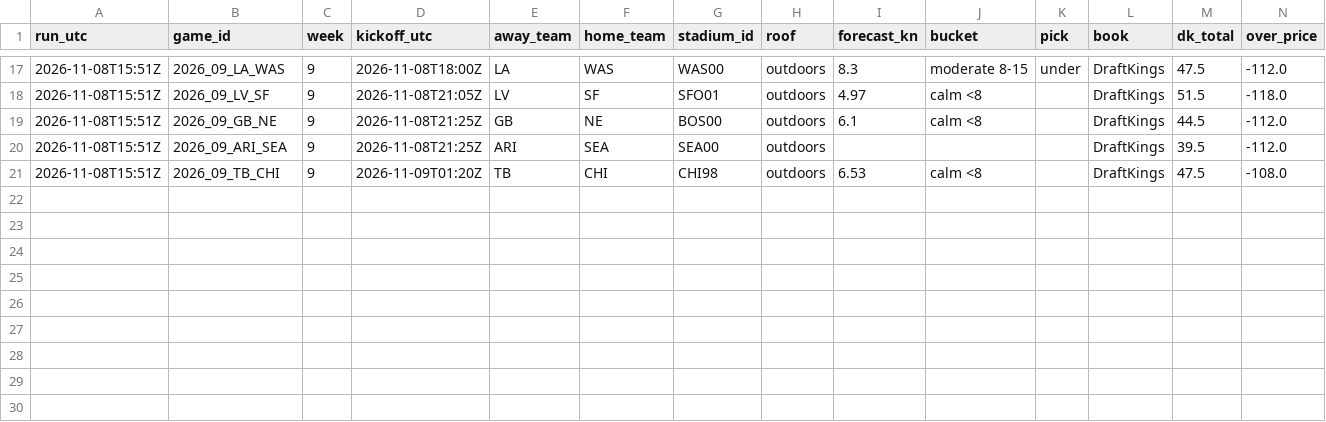
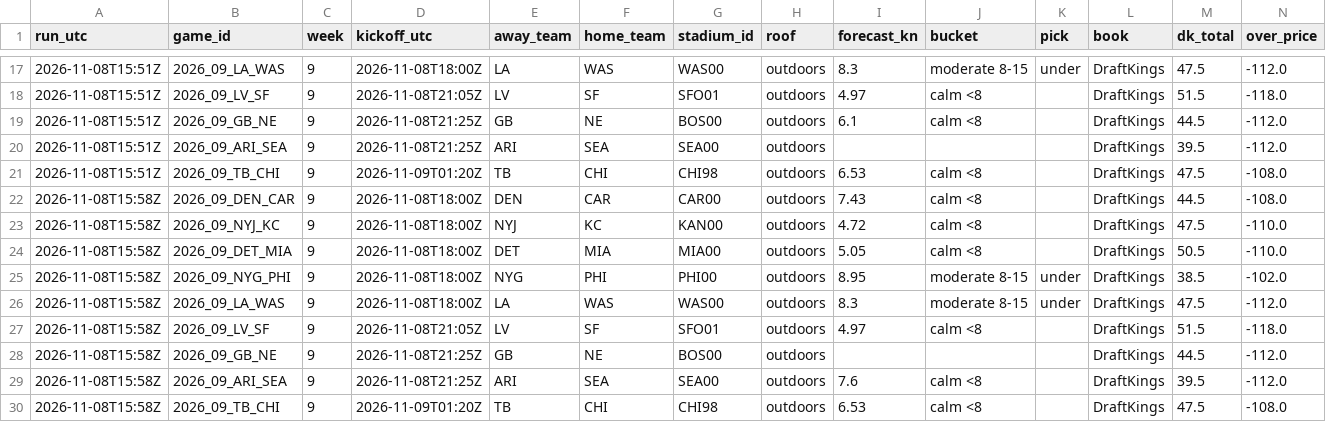
Before and after one commit to wbblanck/nfl-betting-model, a CSV file: data/live/wind/records_2026.csv, drawn as a sheet; only a part is shown, gaps mark what is left out; rows hold the shown columns only; the diff names each change by its address in the sheet, - before the commit and + after, or states it on an @@ line.

Commit message:
wind live: records

```diff
--- a/data/live/wind/records_2026.csv
+++ b/data/live/wind/records_2026.csv
+row 22: 2026-11-08T15:58Z | 2026_09_DEN_CAR | 9 | 2026-11-08T18:00Z | DEN | CAR | CAR00 | outdoors | 7.43 | calm <8 |  | DraftKings | 44.5 | -108.0
+row 23: 2026-11-08T15:58Z | 2026_09_NYJ_KC | 9 | 2026-11-08T18:00Z | NYJ | KC | KAN00 | outdoors | 4.72 | calm <8 |  | DraftKings | 47.5 | -110.0
+row 24: 2026-11-08T15:58Z | 2026_09_DET_MIA | 9 | 2026-11-08T18:00Z | DET | MIA | MIA00 | outdoors | 5.05 | calm <8 |  | DraftKings | 50.5 | -110.0
+row 25: 2026-11-08T15:58Z | 2026_09_NYG_PHI | 9 | 2026-11-08T18:00Z | NYG | PHI | PHI00 | outdoors | 8.95 | moderate 8-15 | under | DraftKings | 38.5 | -102.0
+row 26: 2026-11-08T15:58Z | 2026_09_LA_WAS | 9 | 2026-11-08T18:00Z | LA | WAS | WAS00 | outdoors | 8.3 | moderate 8-15 | under | DraftKings | 47.5 | -112.0
+row 27: 2026-11-08T15:58Z | 2026_09_LV_SF | 9 | 2026-11-08T21:05Z | LV | SF | SFO01 | outdoors | 4.97 | calm <8 |  | DraftKings | 51.5 | -118.0
+row 28: 2026-11-08T15:58Z | 2026_09_GB_NE | 9 | 2026-11-08T21:25Z | GB | NE | BOS00 | outdoors |  |  |  | DraftKings | 44.5 | -112.0
+row 29: 2026-11-08T15:58Z | 2026_09_ARI_SEA | 9 | 2026-11-08T21:25Z | ARI | SEA | SEA00 | outdoors | 7.6 | calm <8 |  | DraftKings | 39.5 | -112.0
+row 30: 2026-11-08T15:58Z | 2026_09_TB_CHI | 9 | 2026-11-09T01:20Z | TB | CHI | CHI98 | outdoors | 6.53 | calm <8 |  | DraftKings | 47.5 | -108.0
```
Also changed, not shown: 1 other file.
